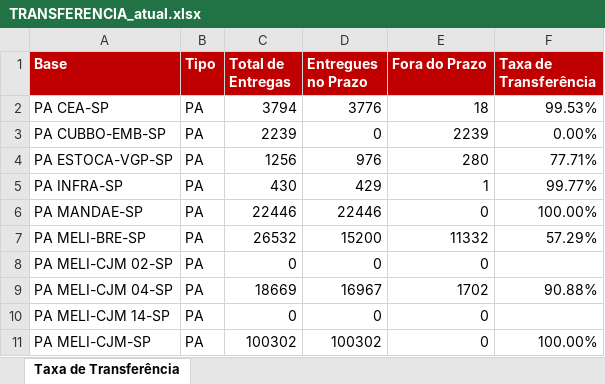
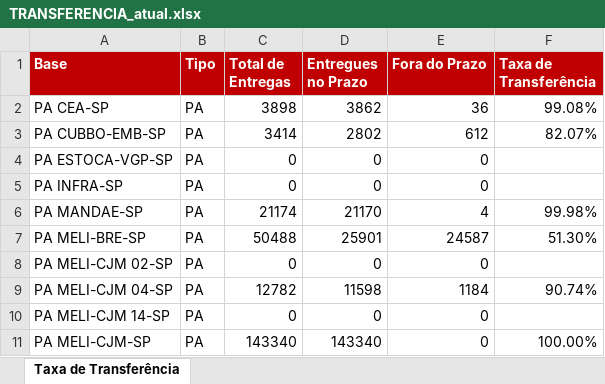
Before and after one commit to guiisilva18-cpu/automacao-pickup-dropoff, an Excel workbook: output/TRANSFERENCIA_atual.xlsx, sheet Taxa de Transferência, drawn as a sheet; only a part is shown; values as stored, in another font and other column widths than the file's, no borders; the diff covers the shown part only; the diff names each change by its address in the sheet, - before the commit and + after, or states it on an @@ line.

```diff
--- a/output/TRANSFERENCIA_atual.xlsx (sheet Taxa de Transferência)
+++ b/output/TRANSFERENCIA_atual.xlsx (sheet Taxa de Transferência)
-C2 (Total de Entregas): 3794
+C2 (Total de Entregas): 3898
-D2 (Entregues no Prazo): 3776
+D2 (Entregues no Prazo): 3862
-E2 (Fora do Prazo): 18
+E2 (Fora do Prazo): 36
-F2 (Taxa de Transferência): 99.53%
+F2 (Taxa de Transferência): 99.08%
-C3 (Total de Entregas): 2239
+C3 (Total de Entregas): 3414
-D3 (Entregues no Prazo): 0
+D3 (Entregues no Prazo): 2802
-E3 (Fora do Prazo): 2239
+E3 (Fora do Prazo): 612
-F3 (Taxa de Transferência): 0.00%
+F3 (Taxa de Transferência): 82.07%
-C4 (Total de Entregas): 1256
+C4 (Total de Entregas): 0
-D4 (Entregues no Prazo): 976
+D4 (Entregues no Prazo): 0
-E4 (Fora do Prazo): 280
+E4 (Fora do Prazo): 0
-F4 (Taxa de Transferência): 77.71%
+F4 (Taxa de Transferência): (empty)
-C5 (Total de Entregas): 430
+C5 (Total de Entregas): 0
-D5 (Entregues no Prazo): 429
+D5 (Entregues no Prazo): 0
-E5 (Fora do Prazo): 1
+E5 (Fora do Prazo): 0
-F5 (Taxa de Transferência): 99.77%
+F5 (Taxa de Transferência): (empty)
-C6 (Total de Entregas): 22446
+C6 (Total de Entregas): 21174
-D6 (Entregues no Prazo): 22446
+D6 (Entregues no Prazo): 21170
-E6 (Fora do Prazo): 0
+E6 (Fora do Prazo): 4
-F6 (Taxa de Transferência): 100.00%
+F6 (Taxa de Transferência): 99.98%
-C7 (Total de Entregas): 26532
+C7 (Total de Entregas): 50488
-D7 (Entregues no Prazo): 15200
+D7 (Entregues no Prazo): 25901
-E7 (Fora do Prazo): 11332
+E7 (Fora do Prazo): 24587
-F7 (Taxa de Transferência): 57.29%
+F7 (Taxa de Transferência): 51.30%
-C9 (Total de Entregas): 18669
+C9 (Total de Entregas): 12782
-D9 (Entregues no Prazo): 16967
+D9 (Entregues no Prazo): 11598
-E9 (Fora do Prazo): 1702
+E9 (Fora do Prazo): 1184
-F9 (Taxa de Transferência): 90.88%
+F9 (Taxa de Transferência): 90.74%
-C11 (Total de Entregas): 100302
+C11 (Total de Entregas): 143340
-D11 (Entregues no Prazo): 100302
+D11 (Entregues no Prazo): 143340
```
Also changed, not shown: 60 edited cells elsewhere in this sheet.
